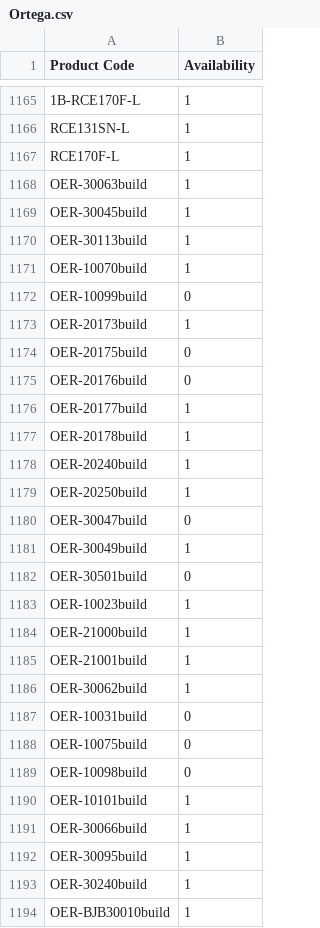
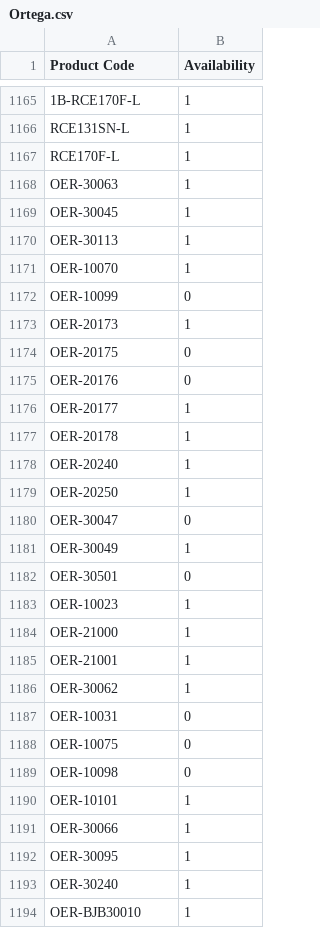
Before and after one commit to AlL4music/Imusic, a CSV file: Ortega.csv, drawn as a sheet; only a part is shown, gaps mark what is left out; the diff covers the shown part only.

```diff
--- a/Ortega.csv
+++ b/Ortega.csv
@@ -1168,27 +1168,27 @@ RCE170F-L,1
-OER-30063build,1
-OER-30045build,1
-OER-30113build,1
-OER-10070build,1
-OER-10099build,0
-OER-20173build,1
-OER-20175build,0
-OER-20176build,0
-OER-20177build,1
-OER-20178build,1
-OER-20240build,1
-OER-20250build,1
-OER-30047build,0
-OER-30049build,1
-OER-30501build,0
-OER-10023build,1
-OER-21000build,1
-OER-21001build,1
-OER-30062build,1
-OER-10031build,0
-OER-10075build,0
-OER-10098build,0
-OER-10101build,1
-OER-30066build,1
-OER-30095build,1
-OER-30240build,1
-OER-BJB30010build,1
+"OER-30063",1
+"OER-30045",1
+"OER-30113",1
+"OER-10070",1
+"OER-10099",0
+"OER-20173",1
+"OER-20175",0
+"OER-20176",0
+"OER-20177",1
+"OER-20178",1
+"OER-20240",1
+"OER-20250",1
+"OER-30047",0
+"OER-30049",1
+"OER-30501",0
+"OER-10023",1
+"OER-21000",1
+"OER-21001",1
+"OER-30062",1
+"OER-10031",0
+"OER-10075",0
+"OER-10098",0
+"OER-10101",1
+"OER-30066",1
+"OER-30095",1
+"OER-30240",1
+"OER-BJB30010",1
```
Also changed, not shown: 157 edited cells elsewhere in this file, Ibanez.csv, 2 other files.
